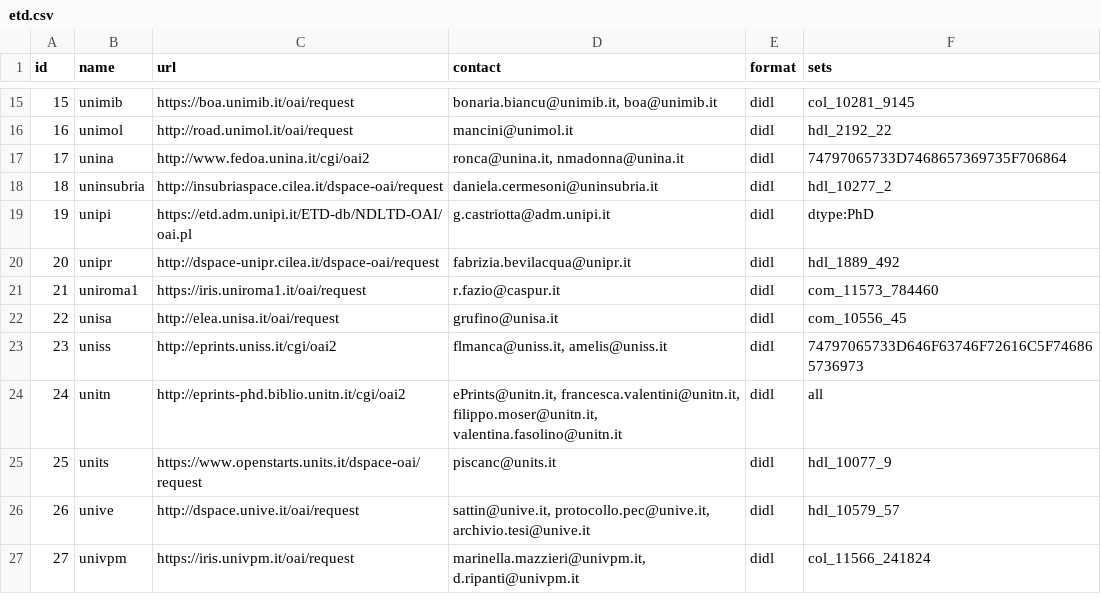
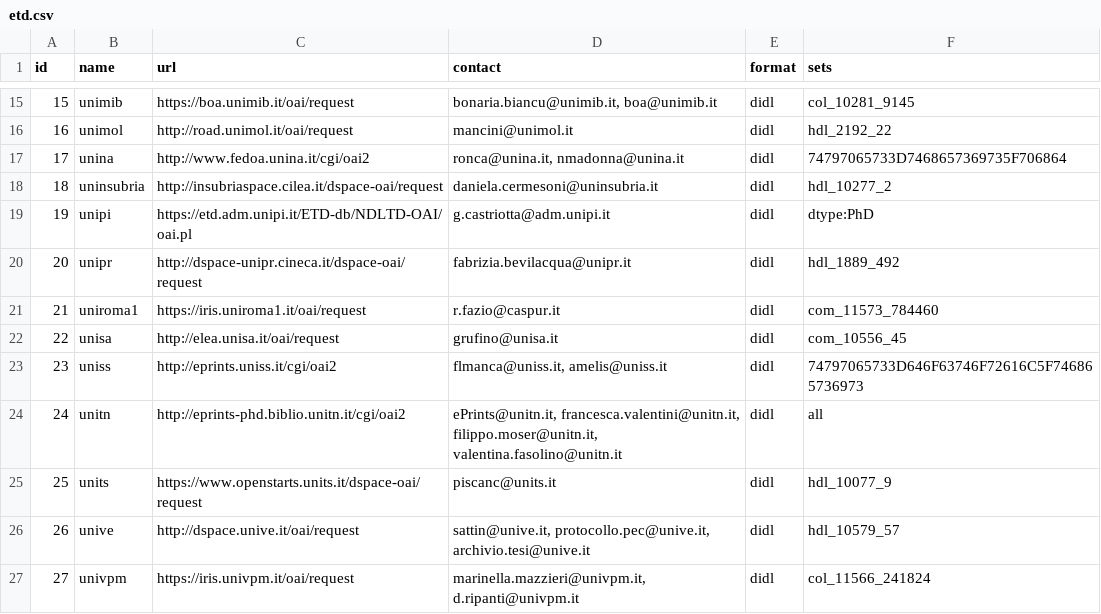
Before and after one commit to depositolegale/sources, a CSV file: etd.csv, drawn as a sheet; only a part is shown, gaps mark what is left out.

Commit message:
unipr: domain change cilea.it -> cineca.it

```diff
--- a/etd.csv
+++ b/etd.csv
@@ -19,3 +19,3 @@ id,name,url,contact,format,sets
 19,unipi,https://etd.adm.unipi.it/ETD-db/NDLTD-OAI/oai.pl,g.castriotta@adm.unipi.it,didl,dtype:PhD
-20,unipr,http://dspace-unipr.cilea.it/dspace-oai/request,fabrizia.bevilacqua@unipr.it,didl,hdl_1889_492
+20,unipr,http://dspace-unipr.cineca.it/dspace-oai/request,fabrizia.bevilacqua@unipr.it,didl,hdl_1889_492
 21,uniroma1,https://iris.uniroma1.it/oai/request,r.fazio@caspur.it,didl,com_11573_784460
```
